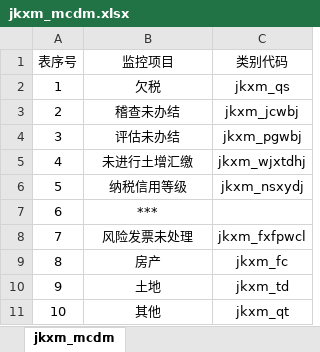
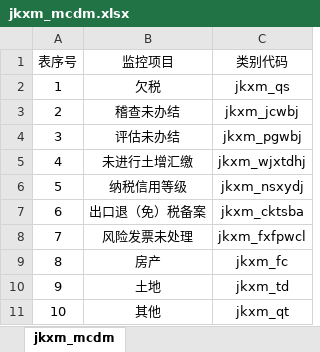
Before and after one commit to HaoRan98/knowledgebase, an Excel workbook: runtime/export/jkxm_mcdm.xlsx, sheet jkxm_mcdm, drawn as a sheet; values as stored, in another font and other column widths than the file's, no borders; the diff names each change by its address in the sheet, - before the commit and + after, or states it on an @@ line.

Commit message:
add jkxm

```diff
--- a/runtime/export/jkxm_mcdm.xlsx (sheet jkxm_mcdm)
+++ b/runtime/export/jkxm_mcdm.xlsx (sheet jkxm_mcdm)
-B7 (监控项目): ***
+B7 (监控项目): 出口退（免）税备案
-C7 (类别代码): (empty)
+C7 (类别代码): jkxm_cktsba
```
Also changed, not shown: 12 other files.
